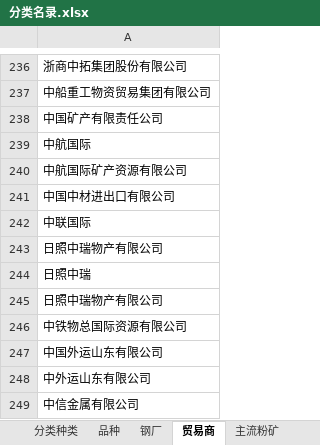
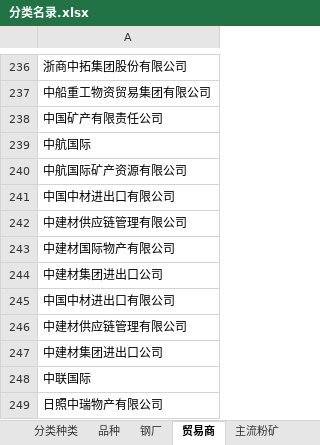
Before and after one commit to jchxu/Format_Data, an Excel workbook: 分类名录.xlsx, sheet 贸易商, drawn as a sheet; only a part is shown, gaps mark what is left out; the shorter side is filled out with more unchanged rows; values as stored, in another font and other column widths than the file's, no borders; the diff names each change by its address in the sheet, - before the commit and + after, or states it on an @@ line.

```diff
--- a/分类名录.xlsx (sheet 贸易商)
+++ b/分类名录.xlsx (sheet 贸易商)
+row 242: 中建材供应链管理有限公司
+row 243: 中建材国际物产有限公司
+row 244: 中建材集团进出口公司
+row 245: 中国中材进出口有限公司
+row 246: 中建材供应链管理有限公司
+row 247: 中建材集团进出口公司
```
Also changed, not shown: sheet 品种, sheet 非主流资源, sheet 精粉矿, sheet 球团矿, sheet 主流粉矿, 2 other files.
